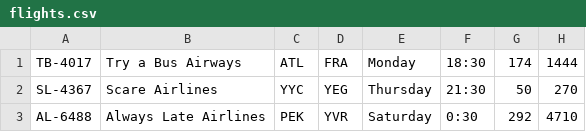
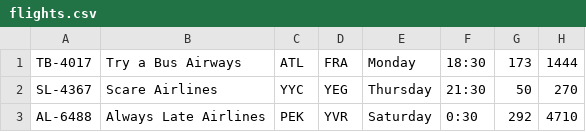
Before and after one commit to TTMac135/G6Assignment2, a CSV file: Resources/flights.csv, drawn as a sheet; only a part is shown.

```diff
--- a/Resources/flights.csv
+++ b/Resources/flights.csv
@@ -1,2 +1,2 @@
-TB-4017,Try a Bus Airways,ATL,FRA,Monday,18:30,174,1444
+TB-4017,Try a Bus Airways,ATL,FRA,Monday,18:30,173,1444
 SL-4367,Scare Airlines,YYC,YEG,Thursday,21:30,50,270
```
Also changed, not shown: 6 other files.
